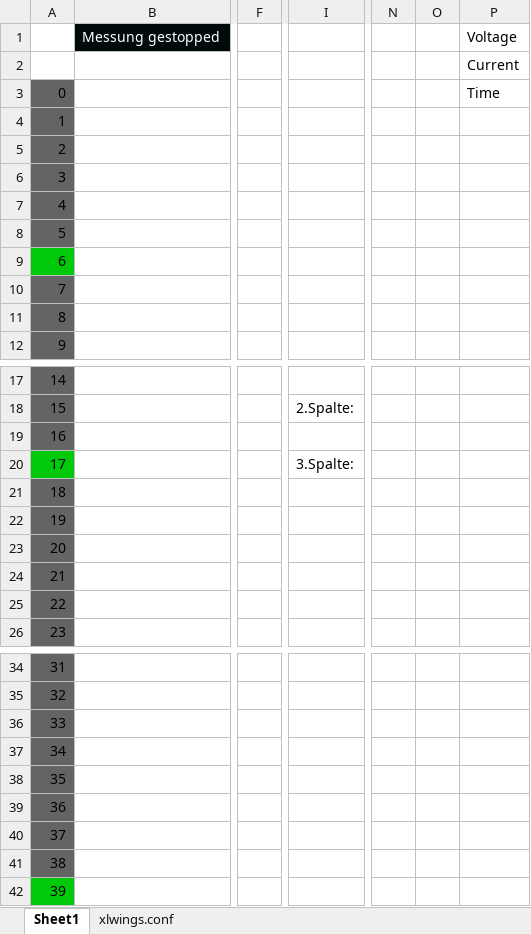
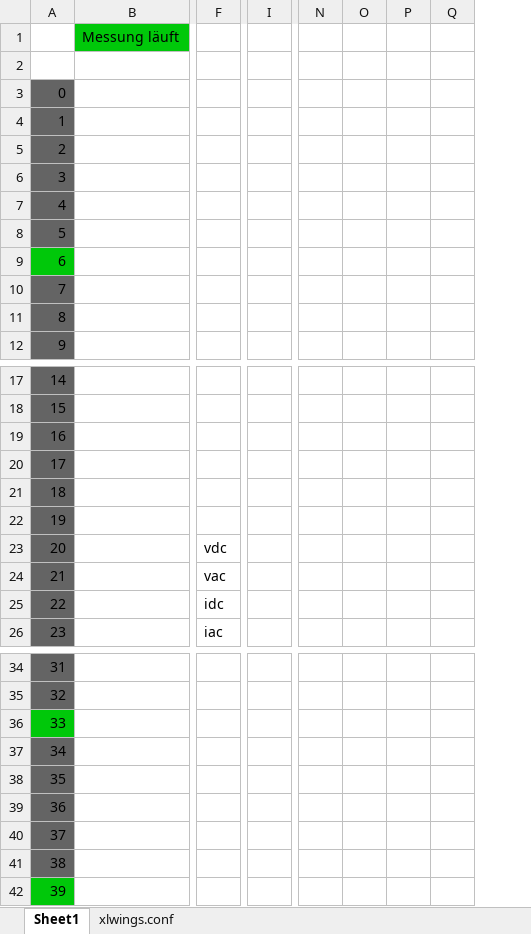
Before and after one commit to Michael19081/maqlab_frohner, an Excel workbook: basic.xlsm, sheet Sheet1, drawn as a sheet; only a part is shown, gaps mark what is left out; values as stored, in another font and other column widths than the file's, no borders; charts and pictures not drawn; removed rows and columns are numbered as before the commit, all else as after; the diff names each change by its address in the sheet, - before the commit and + after, or states it on an @@ line.

```diff
--- a/basic.xlsm (sheet Sheet1)
+++ b/basic.xlsm (sheet Sheet1)
-column B, row 1: Messung gestopped
+column B, row 1: Messung läuft
-column F, empty
+column F, rows 23-26: vdc | vac | idc | iac
-column I, rows 18-20: 2.Spalte: |  | 3.Spalte:
+column I, empty
-column N, empty
-column O, empty
-column P (Current), row 1: Voltage; row 3: Time
+column N, empty
+column O, empty
+column P, empty
+column Q, empty
-A20 fill: #00C80A
+A20 fill: #646464
-A36 fill: #646464
+A36 fill: #00C80A
```
Also changed, not shown: charts or pictures, 1 other file.
